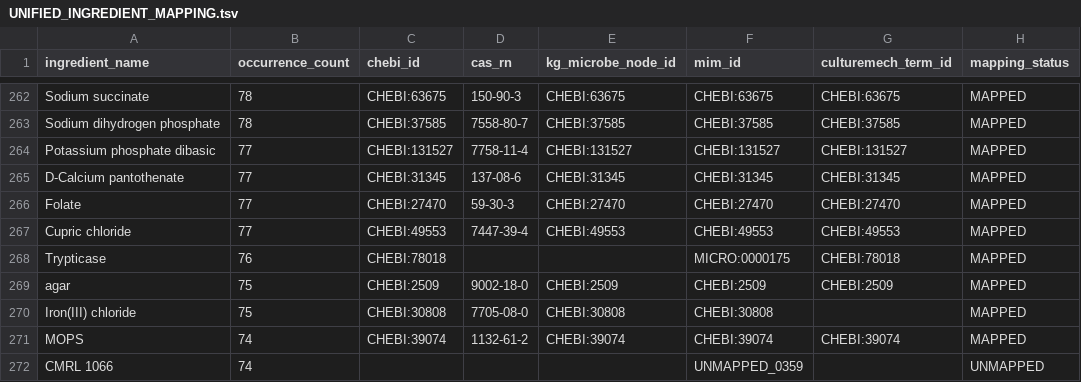
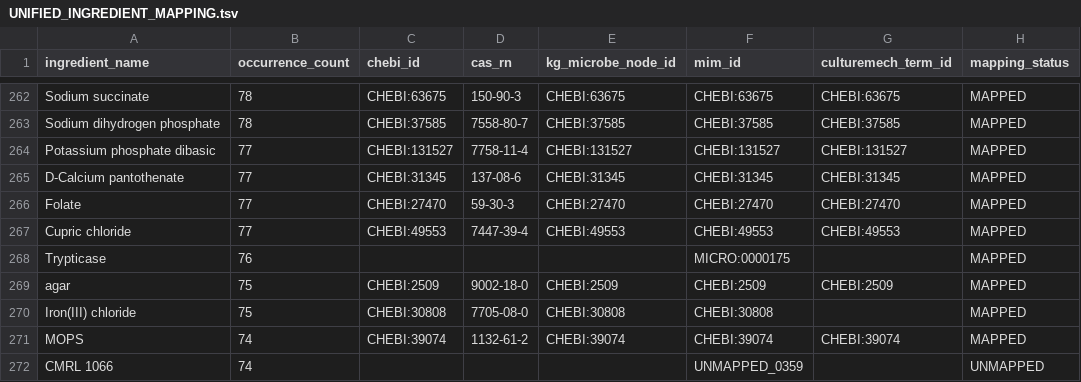
Before and after one commit to CultureBotAI/MediaIngredientMech, a TSV file: UNIFIED_INGREDIENT_MAPPING.tsv, drawn as a sheet; only a part is shown, gaps mark what is left out; the diff covers the shown part only; the diff names each change by its address in the sheet, - before the commit and + after, or states it on an @@ line.

Commit message:
Remove rejected detergent IDs from unified peptone mappings (#708)

```diff
--- a/UNIFIED_INGREDIENT_MAPPING.tsv
+++ b/UNIFIED_INGREDIENT_MAPPING.tsv
-C268 (chebi_id): CHEBI:78018
+C268 (chebi_id): (empty)
-G268 (culturemech_term_id): CHEBI:78018
+G268 (culturemech_term_id): (empty)
```
Also changed, not shown: 9 edited cells elsewhere in this file, 7 other files.
